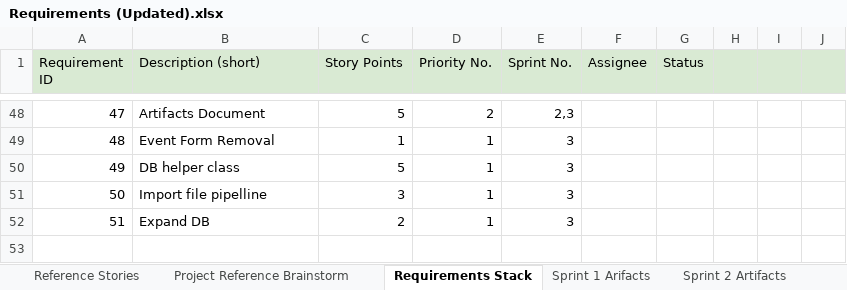
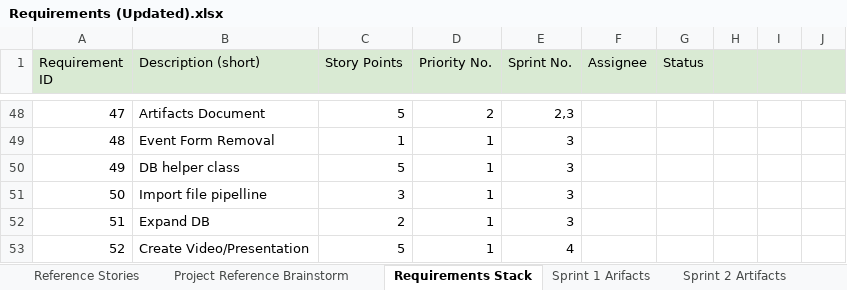
Before and after one commit to SGrimsley02/EECS581_Project_3, an Excel workbook: docs/Requirements (Updated).xlsx, sheet Requirements Stack, drawn as a sheet; only a part is shown, gaps mark what is left out; values as stored, in another font and other column widths than the file's, no borders; charts and pictures and conditional formats not drawn; the diff names each change by its address in the sheet, - before the commit and + after, or states it on an @@ line.

Commit message:
Sprint 4 Requirements and Artifacts Update

```diff
--- a/docs/Requirements (Updated).xlsx (sheet Requirements Stack)
+++ b/docs/Requirements (Updated).xlsx (sheet Requirements Stack)
+row 53: 52 | Create Video/Presentation | 5 | 1 | 4
```
Also changed, not shown: sheet Sprint 3 Artifacts, sheet Sprint 2 Artifacts, other sheet tabs, charts or pictures, 1 other file.
